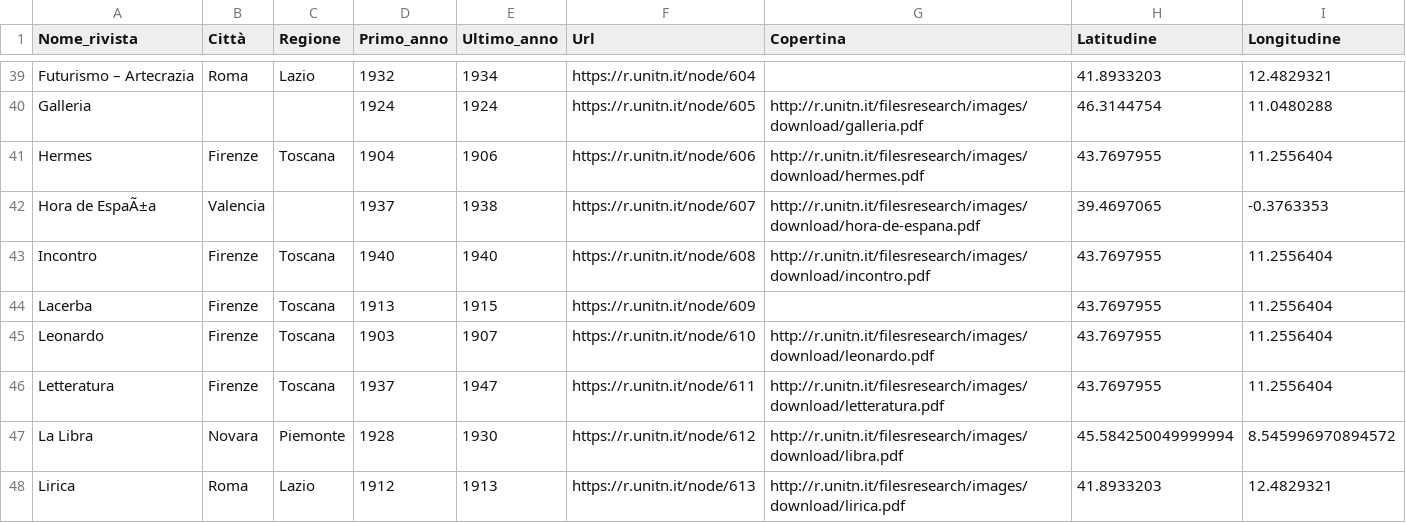
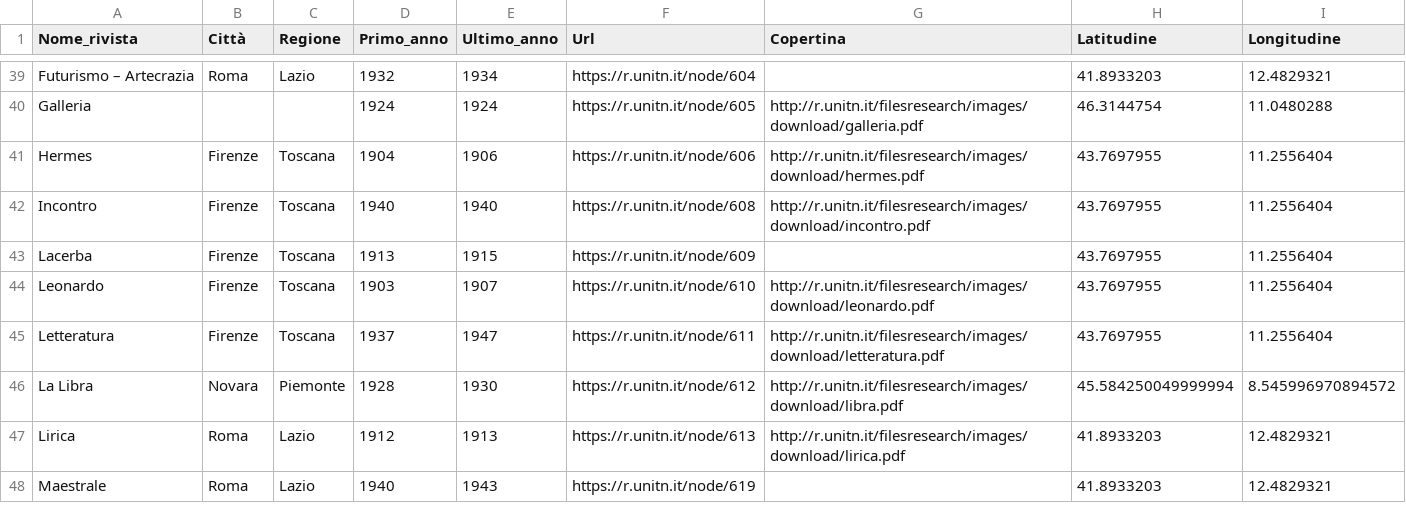
Before and after one commit to NicoleLiggeri/Italy-in-Magazienes, a CSV file: data/Viz1.csv, drawn as a sheet; only a part is shown, gaps mark what is left out; the shorter side is filled out with more unchanged rows; the diff names each change by its address in the sheet, - before the commit and + after, or states it on an @@ line.

Commit message:
Update Viz1.csv

```diff
--- a/data/Viz1.csv
+++ b/data/Viz1.csv
-row 42: Hora de EspaÃ±a | Valencia |  | 1937 | 1938 | https://r.unitn.it/node/607 | http://r.unitn.it/filesresearch/images/download/hora-de-espana.pdf | 39.4697065 | -0.3763353
```
